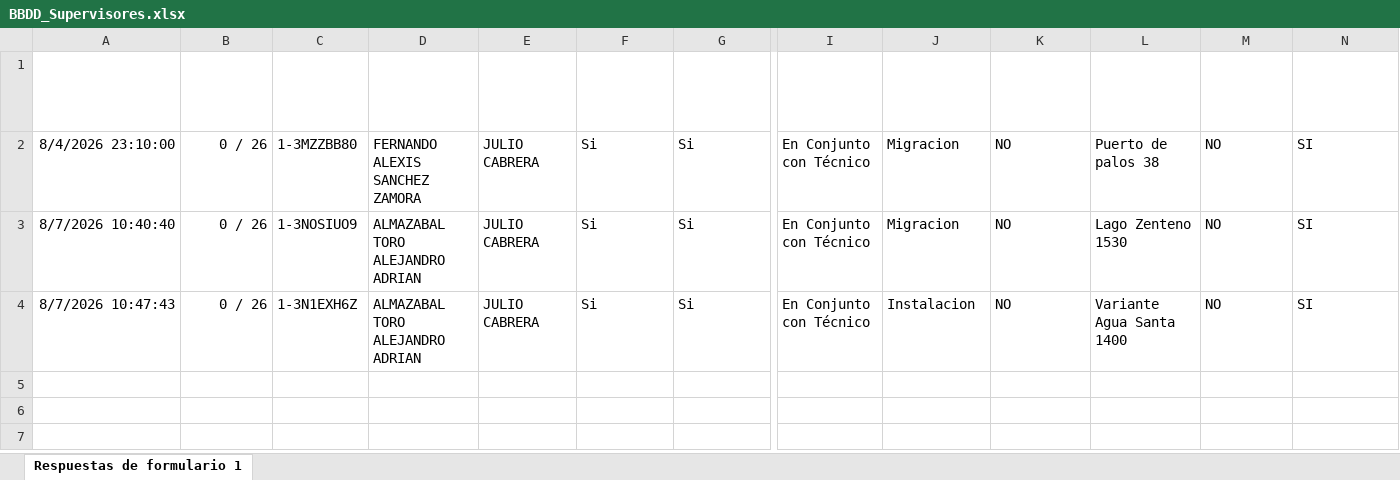
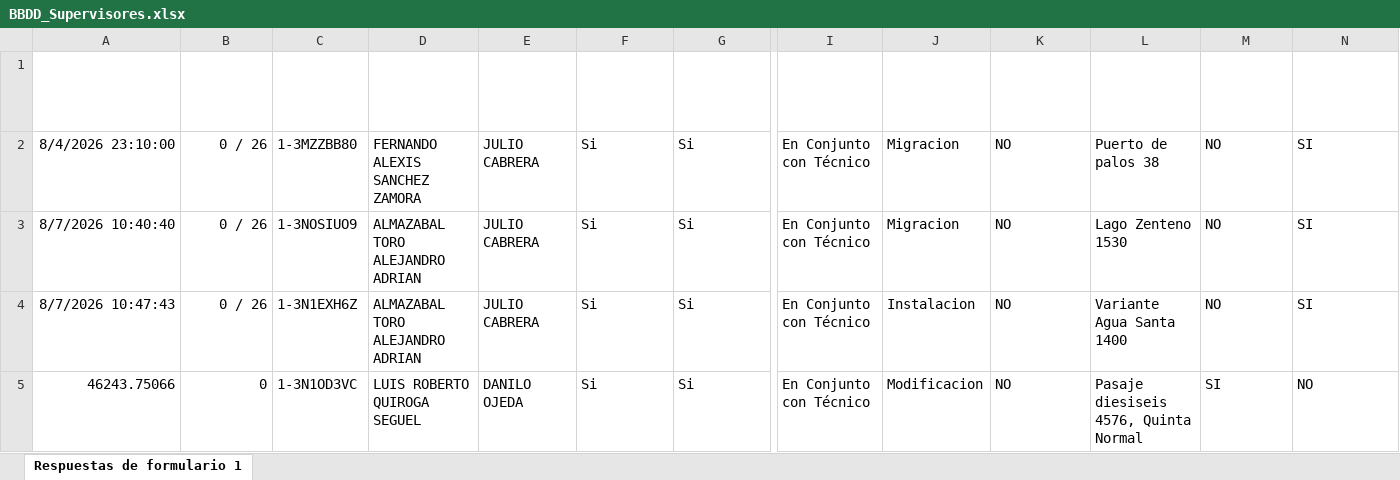
Before and after one commit to JhonasVK/dashboard-auditorias, an Excel workbook: data/BBDD_Supervisores.xlsx, sheet Respuestas de formulario 1, drawn as a sheet; only a part is shown, gaps mark what is left out; values as stored, in another font and other column widths than the file's, no borders; table styles not drawn; rows hold the shown columns only; the diff names each change by its address in the sheet, - before the commit and + after, or states it on an @@ line.

Commit message:
Actualizacion --10-08-2026  10:27

```diff
--- a/data/BBDD_Supervisores.xlsx (sheet Respuestas de formulario 1)
+++ b/data/BBDD_Supervisores.xlsx (sheet Respuestas de formulario 1)
+row 5: 46243.75066 | 0 | 1-3N1OD3VC | LUIS ROBERTO QUIROGA SEGUEL | DANILO OJEDA | Si | Si | En Conjunto con Técnico | Modificacion | NO | Pasaje diesiseis 4576, Quinta Normal | SI | NO
```
